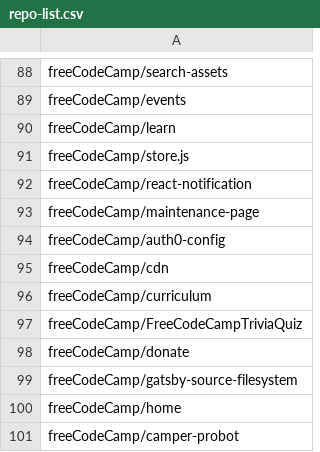
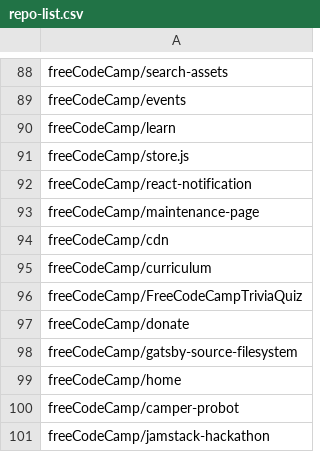
Before and after one commit to rumman07/devops_platform_engineering_tools, a CSV file: listing-branches-of-repository-under-organization-github/repo-list.csv, drawn as a sheet; only a part is shown, gaps mark what is left out; the shorter side is filled out with more unchanged rows.

```diff
--- a/listing-branches-of-repository-under-organization-github/repo-list.csv
+++ b/listing-branches-of-repository-under-organization-github/repo-list.csv
@@ -93,3 +93,2 @@ freeCodeCamp/react-notification
 freeCodeCamp/maintenance-page
-freeCodeCamp/auth0-config
 freeCodeCamp/cdn
```
Also changed, not shown: listing-branches-of-repository-under-organization-github/branches-list.csv, 3 other files.
